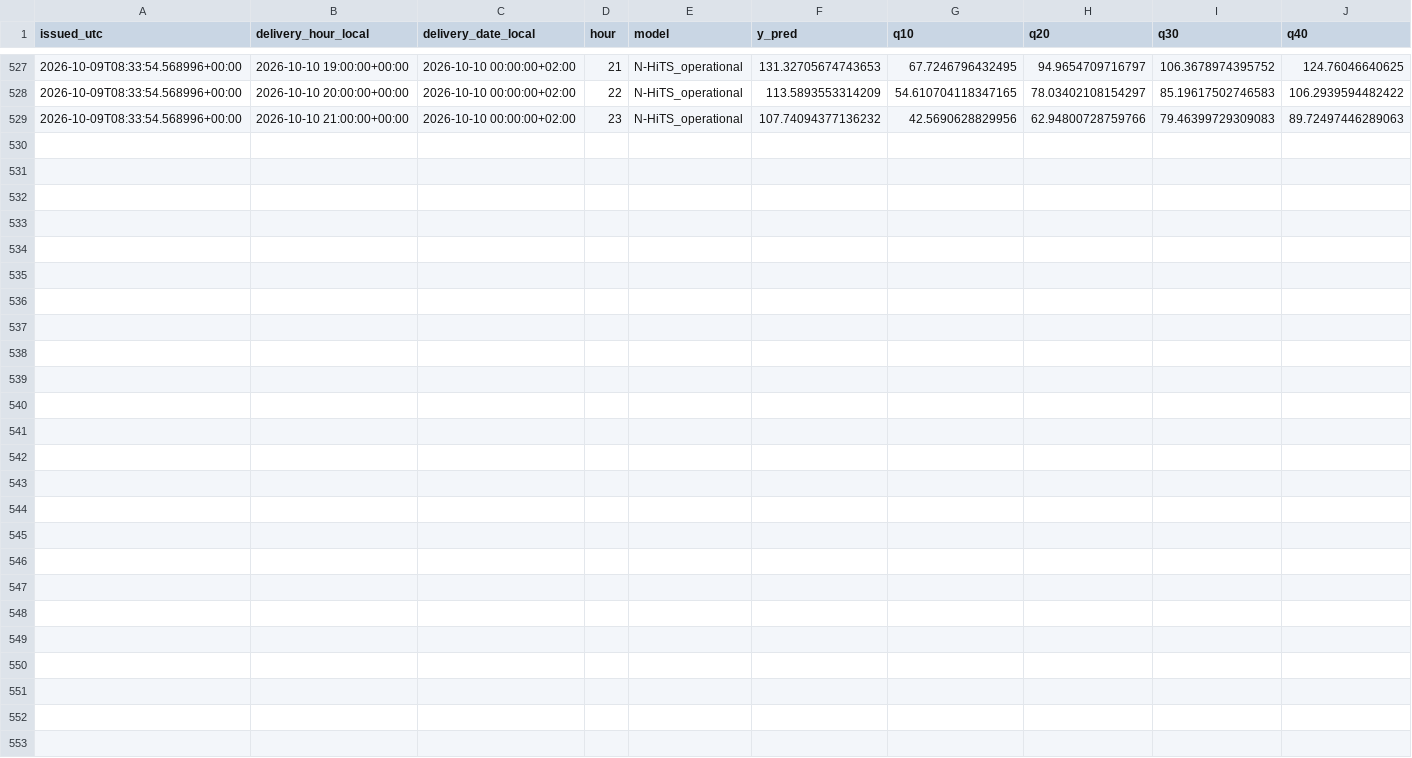
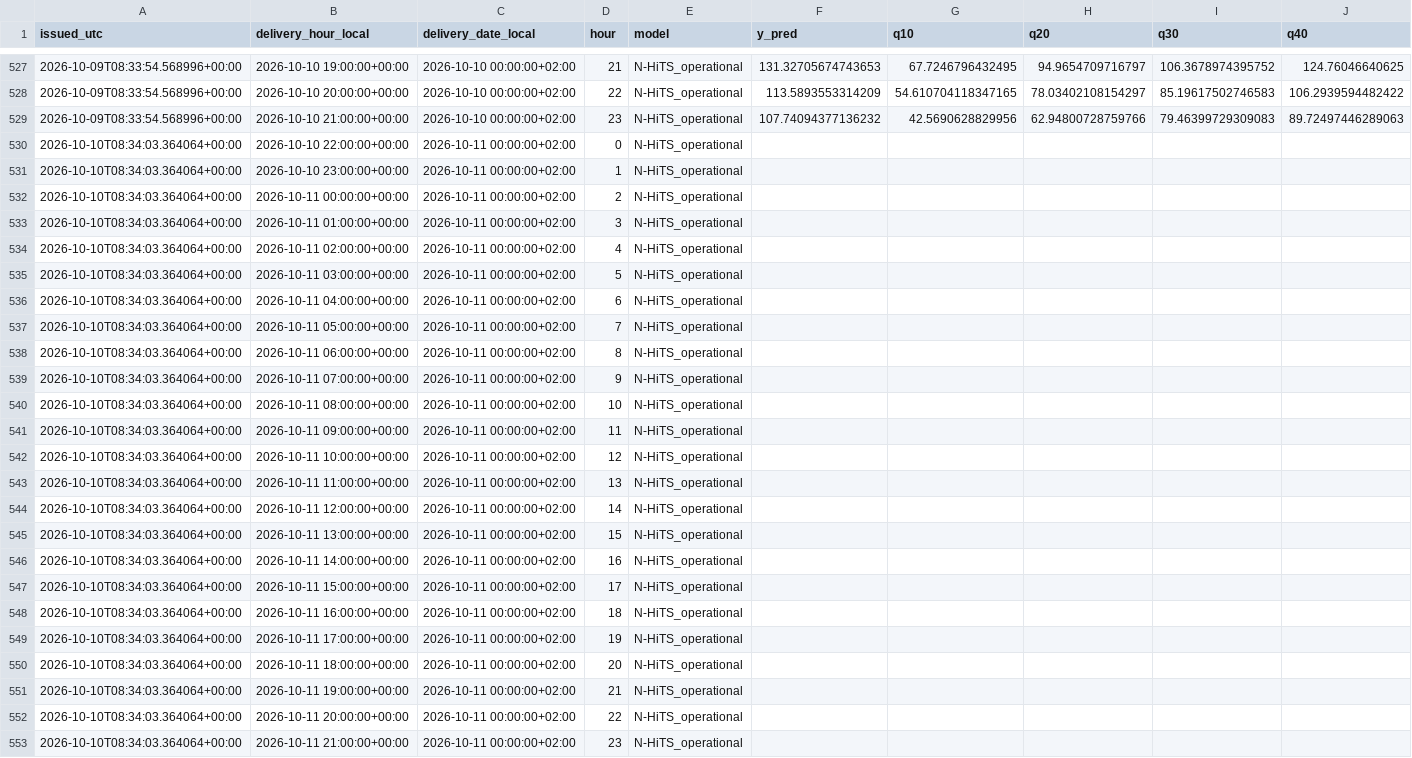
Before and after one commit to wassimomabrouk/dayahead-price-forecasting, a CSV file: reports/forecast_log.csv, drawn as a sheet; only a part is shown, gaps mark what is left out; rows hold the shown columns only; the diff names each change by its address in the sheet, - before the commit and + after, or states it on an @@ line.

```diff
--- a/reports/forecast_log.csv
+++ b/reports/forecast_log.csv
+row 530: 2026-10-10T08:34:03.364064+00:00 | 2026-10-10 22:00:00+00:00 | 2026-10-11 00:00:00+02:00 | 0 | N-HiTS_operational
+row 531: 2026-10-10T08:34:03.364064+00:00 | 2026-10-10 23:00:00+00:00 | 2026-10-11 00:00:00+02:00 | 1 | N-HiTS_operational
+row 532: 2026-10-10T08:34:03.364064+00:00 | 2026-10-11 00:00:00+00:00 | 2026-10-11 00:00:00+02:00 | 2 | N-HiTS_operational
+row 533: 2026-10-10T08:34:03.364064+00:00 | 2026-10-11 01:00:00+00:00 | 2026-10-11 00:00:00+02:00 | 3 | N-HiTS_operational
+row 534: 2026-10-10T08:34:03.364064+00:00 | 2026-10-11 02:00:00+00:00 | 2026-10-11 00:00:00+02:00 | 4 | N-HiTS_operational
+row 535: 2026-10-10T08:34:03.364064+00:00 | 2026-10-11 03:00:00+00:00 | 2026-10-11 00:00:00+02:00 | 5 | N-HiTS_operational
+row 536: 2026-10-10T08:34:03.364064+00:00 | 2026-10-11 04:00:00+00:00 | 2026-10-11 00:00:00+02:00 | 6 | N-HiTS_operational
+row 537: 2026-10-10T08:34:03.364064+00:00 | 2026-10-11 05:00:00+00:00 | 2026-10-11 00:00:00+02:00 | 7 | N-HiTS_operational
+row 538: 2026-10-10T08:34:03.364064+00:00 | 2026-10-11 06:00:00+00:00 | 2026-10-11 00:00:00+02:00 | 8 | N-HiTS_operational
+row 539: 2026-10-10T08:34:03.364064+00:00 | 2026-10-11 07:00:00+00:00 | 2026-10-11 00:00:00+02:00 | 9 | N-HiTS_operational
+row 540: 2026-10-10T08:34:03.364064+00:00 | 2026-10-11 08:00:00+00:00 | 2026-10-11 00:00:00+02:00 | 10 | N-HiTS_operational
+row 541: 2026-10-10T08:34:03.364064+00:00 | 2026-10-11 09:00:00+00:00 | 2026-10-11 00:00:00+02:00 | 11 | N-HiTS_operational
+row 542: 2026-10-10T08:34:03.364064+00:00 | 2026-10-11 10:00:00+00:00 | 2026-10-11 00:00:00+02:00 | 12 | N-HiTS_operational
+row 543: 2026-10-10T08:34:03.364064+00:00 | 2026-10-11 11:00:00+00:00 | 2026-10-11 00:00:00+02:00 | 13 | N-HiTS_operational
+row 544: 2026-10-10T08:34:03.364064+00:00 | 2026-10-11 12:00:00+00:00 | 2026-10-11 00:00:00+02:00 | 14 | N-HiTS_operational
+row 545: 2026-10-10T08:34:03.364064+00:00 | 2026-10-11 13:00:00+00:00 | 2026-10-11 00:00:00+02:00 | 15 | N-HiTS_operational
+row 546: 2026-10-10T08:34:03.364064+00:00 | 2026-10-11 14:00:00+00:00 | 2026-10-11 00:00:00+02:00 | 16 | N-HiTS_operational
+row 547: 2026-10-10T08:34:03.364064+00:00 | 2026-10-11 15:00:00+00:00 | 2026-10-11 00:00:00+02:00 | 17 | N-HiTS_operational
+row 548: 2026-10-10T08:34:03.364064+00:00 | 2026-10-11 16:00:00+00:00 | 2026-10-11 00:00:00+02:00 | 18 | N-HiTS_operational
+row 549: 2026-10-10T08:34:03.364064+00:00 | 2026-10-11 17:00:00+00:00 | 2026-10-11 00:00:00+02:00 | 19 | N-HiTS_operational
+row 550: 2026-10-10T08:34:03.364064+00:00 | 2026-10-11 18:00:00+00:00 | 2026-10-11 00:00:00+02:00 | 20 | N-HiTS_operational
+row 551: 2026-10-10T08:34:03.364064+00:00 | 2026-10-11 19:00:00+00:00 | 2026-10-11 00:00:00+02:00 | 21 | N-HiTS_operational
+row 552: 2026-10-10T08:34:03.364064+00:00 | 2026-10-11 20:00:00+00:00 | 2026-10-11 00:00:00+02:00 | 22 | N-HiTS_operational
+row 553: 2026-10-10T08:34:03.364064+00:00 | 2026-10-11 21:00:00+00:00 | 2026-10-11 00:00:00+02:00 | 23 | N-HiTS_operational
```
Also changed, not shown: 2 other files.
